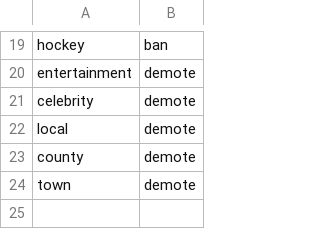
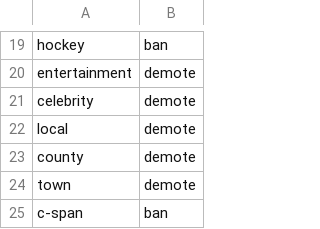
Before and after one commit to brayvid/newsbot, a CSV file: overrides.csv, drawn as a sheet; only a part is shown, gaps mark what is left out.

```diff
--- a/overrides.csv
+++ b/overrides.csv
@@ -24 +24,2 @@ county,demote
 town,demote
+c-span,ban
```
Also changed, not shown: topics.csv.
